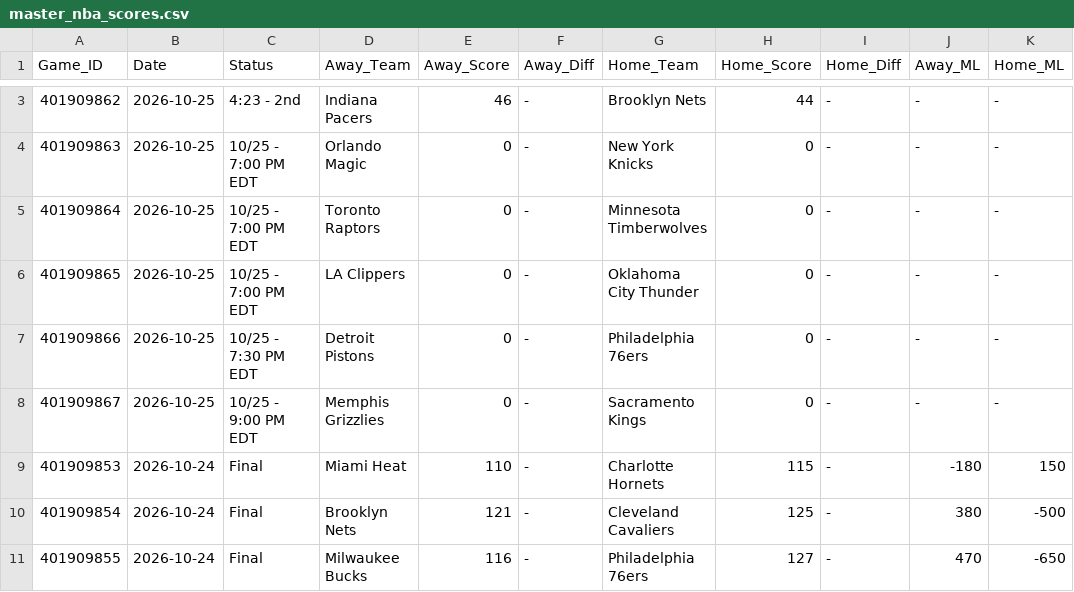
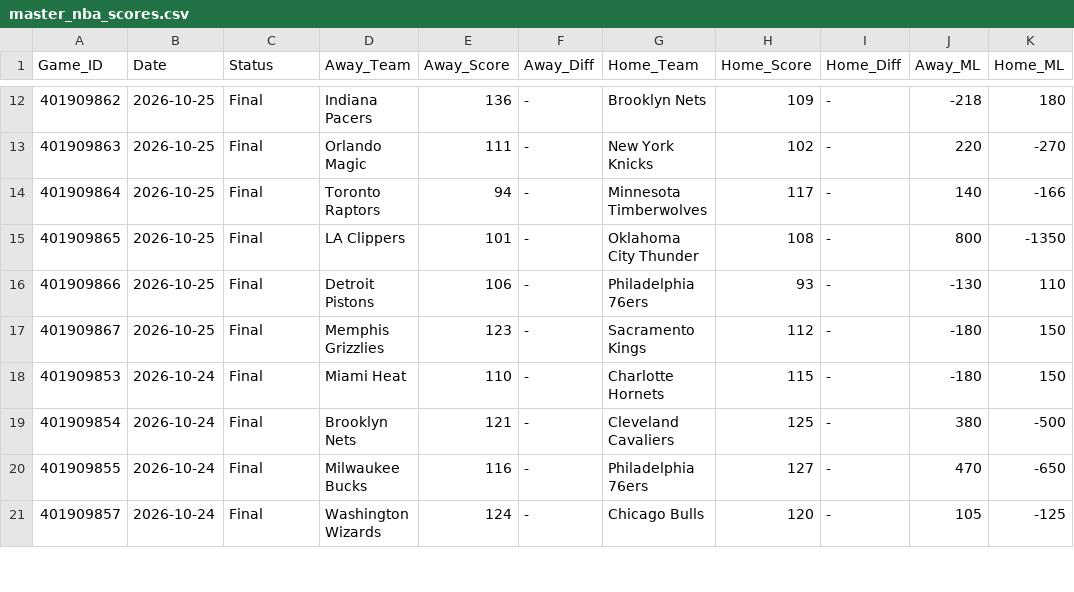
Before and after one commit to danreed001-droid/sport, a CSV file: data/raw/master_nba_scores.csv, drawn as a sheet; only a part is shown, gaps mark what is left out; the shorter side is filled out with more unchanged rows; addresses are those after the commit; the diff covers the shown part only; the diff names each change by its address in the sheet, - before the commit and + after, or states it on an @@ line.

```diff
--- a/data/raw/master_nba_scores.csv
+++ b/data/raw/master_nba_scores.csv
-C12 (Status): 4:23 - 2nd
+C12 (Status): Final
-E12 (Away_Score): 46
+E12 (Away_Score): 136
-H12 (Home_Score): 44
+H12 (Home_Score): 109
-J12 (Away_ML): -
+J12 (Away_ML): -218
-K12 (Home_ML): -
+K12 (Home_ML): 180
-C13:C15 (Status): 10/25 - 7:00 PM EDT
+C13:C15 (Status): Final
-E13 (Away_Score): 0
+E13 (Away_Score): 111
-H13 (Home_Score): 0
+H13 (Home_Score): 102
-J13 (Away_ML): -
+J13 (Away_ML): 220
-K13 (Home_ML): -
+K13 (Home_ML): -270
-E14 (Away_Score): 0
+E14 (Away_Score): 94
-H14 (Home_Score): 0
+H14 (Home_Score): 117
-J14 (Away_ML): -
+J14 (Away_ML): 140
-K14 (Home_ML): -
+K14 (Home_ML): -166
-E15 (Away_Score): 0
+E15 (Away_Score): 101
-H15 (Home_Score): 0
+H15 (Home_Score): 108
-J15 (Away_ML): -
+J15 (Away_ML): 800
-K15 (Home_ML): -
+K15 (Home_ML): -1350
-C16 (Status): 10/25 - 7:30 PM EDT
+C16 (Status): Final
-E16 (Away_Score): 0
+E16 (Away_Score): 106
-H16 (Home_Score): 0
+H16 (Home_Score): 93
-J16 (Away_ML): -
+J16 (Away_ML): -130
-K16 (Home_ML): -
+K16 (Home_ML): 110
-C17 (Status): 10/25 - 9:00 PM EDT
+C17 (Status): Final
-E17 (Away_Score): 0
+E17 (Away_Score): 123
-H17 (Home_Score): 0
+H17 (Home_Score): 112
-J17 (Away_ML): -
+J17 (Away_ML): -180
-K17 (Home_ML): -
+K17 (Home_ML): 150
```
Also changed, not shown: 9 added rows and 5 edited cells elsewhere in this file, data/raw/master_mlb_scores.csv, data/raw/master_nfl_scores.csv, 12 other files.
